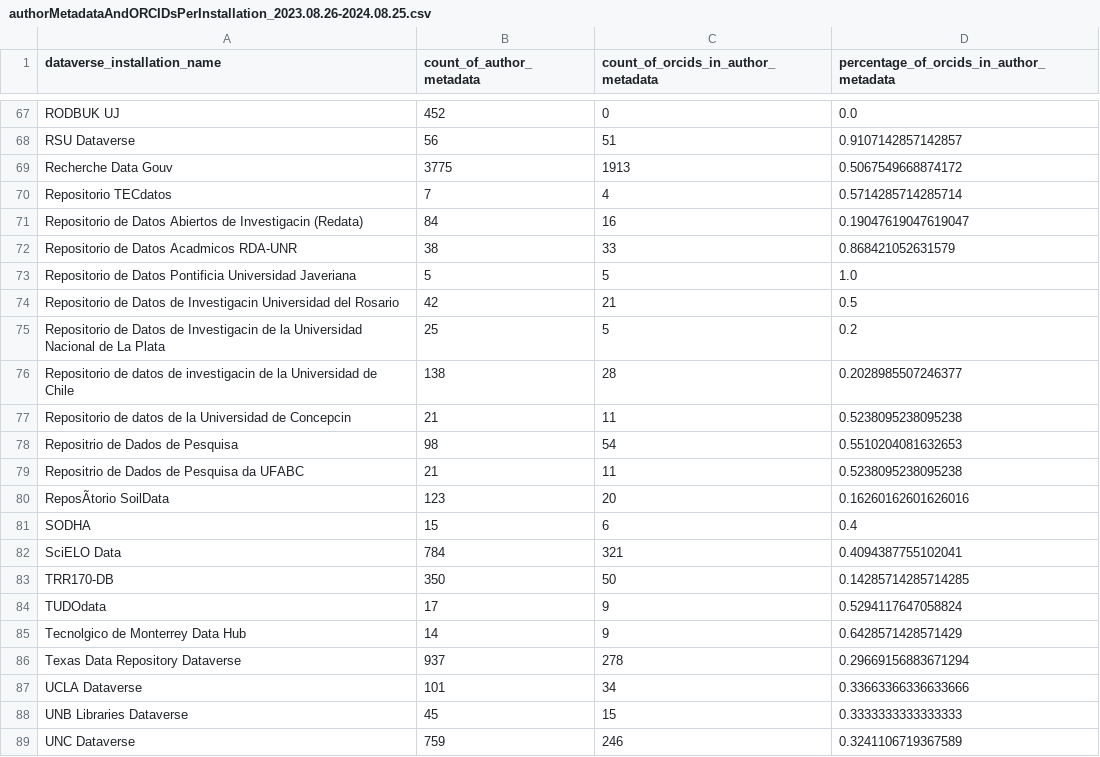
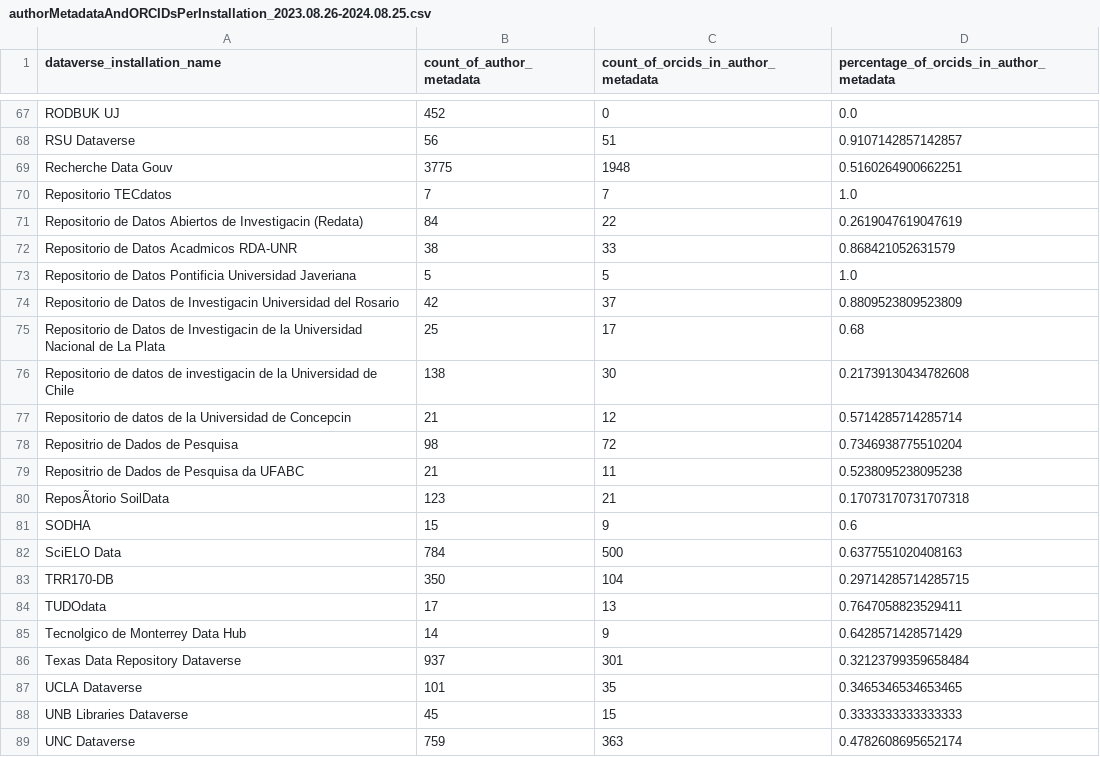
Before and after one commit to jggautier/ux-research-data-analysis, a CSV file: notebooks/PIDs_for_people_in_Dataverse_datasets/authorMetadataAndORCIDsPerInstallation_2023.08.26-2024.08.25.csv, drawn as a sheet; only a part is shown, gaps mark what is left out; the diff covers the shown part only; the diff names each change by its address in the sheet, - before the commit and + after, or states it on an @@ line.

```diff
--- a/notebooks/PIDs_for_people_in_Dataverse_datasets/authorMetadataAndORCIDsPerInstallation_2023.08.26-2024.08.25.csv
+++ b/notebooks/PIDs_for_people_in_Dataverse_datasets/authorMetadataAndORCIDsPerInstallation_2023.08.26-2024.08.25.csv
-C69: 1913
+C69: 1948
-D69: 0.5067549668874172
+D69: 0.5160264900662251
-C70: 4
+C70: 7
-D70: 0.5714285714285714
+D70: 1.0
-C71: 16
+C71: 22
-D71: 0.19047619047619047
+D71: 0.2619047619047619
-C74: 21
+C74: 37
-D74: 0.5
+D74: 0.8809523809523809
-C75: 5
+C75: 17
-D75: 0.2
+D75: 0.68
-C76: 28
+C76: 30
-D76: 0.2028985507246377
+D76: 0.21739130434782608
-C77: 11
+C77: 12
-D77: 0.5238095238095238
+D77: 0.5714285714285714
-C78: 54
+C78: 72
-D78: 0.5510204081632653
+D78: 0.7346938775510204
-C80: 20
+C80: 21
-D80: 0.16260162601626016
+D80: 0.17073170731707318
-C81: 6
+C81: 9
-D81: 0.4
+D81: 0.6
-C82: 321
+C82: 500
-D82: 0.4094387755102041
+D82: 0.6377551020408163
-C83: 50
+C83: 104
-D83: 0.14285714285714285
+D83: 0.29714285714285715
-C84: 9
+C84: 13
-D84: 0.5294117647058824
+D84: 0.7647058823529411
-C86: 278
+C86: 301
-D86: 0.29669156883671294
+D86: 0.32123799359658484
-C87: 34
+C87: 35
-D87: 0.33663366336633666
+D87: 0.3465346534653465
-C89: 246
+C89: 363
-D89: 0.3241106719367589
+D89: 0.4782608695652174
```
Also changed, not shown: 72 edited cells elsewhere in this file, 1 other file.
